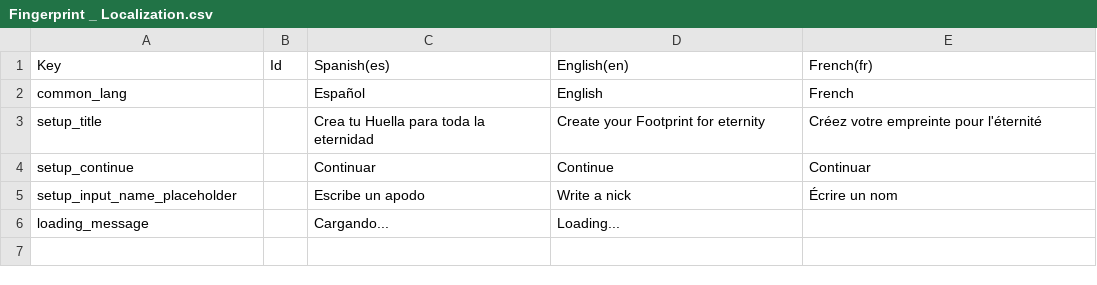
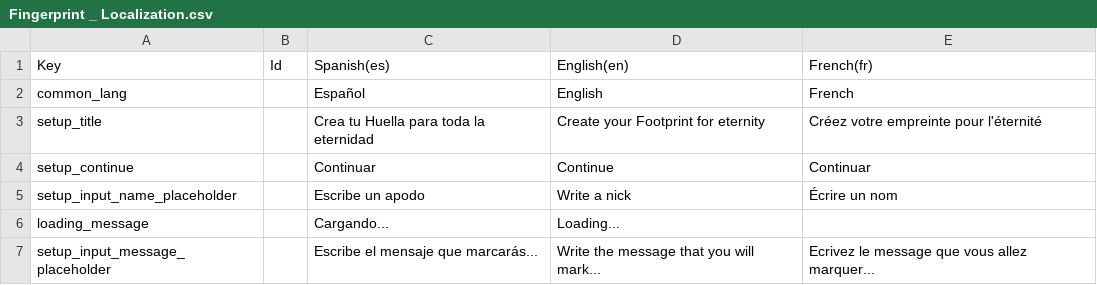
Before and after one commit to xavierarpa/Game.Starpath, a CSV file: Game/Assets/Localization/Csv/Fingerprint _ Localization.csv, drawn as a sheet.

```diff
--- a/Game/Assets/Localization/Csv/Fingerprint _ Localization.csv
+++ b/Game/Assets/Localization/Csv/Fingerprint _ Localization.csv
@@ -6 +6,2 @@ setup_input_name_placeholder,,Escribe un apodo,Write a nick,Écrire un nom
 loading_message,,Cargando...,Loading...,
+setup_input_message_placeholder,,Escribe el mensaje que marcarás...,Write the message that you will mark...,Ecrivez le message que vous allez marquer...
```
Also changed, not shown: 30 other files.
